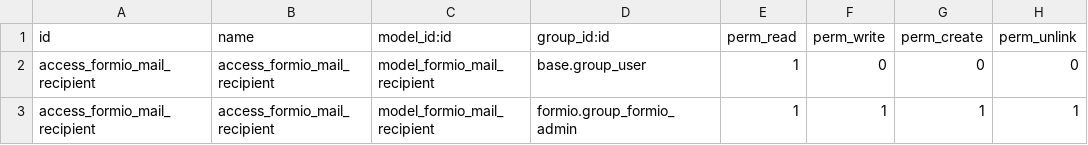
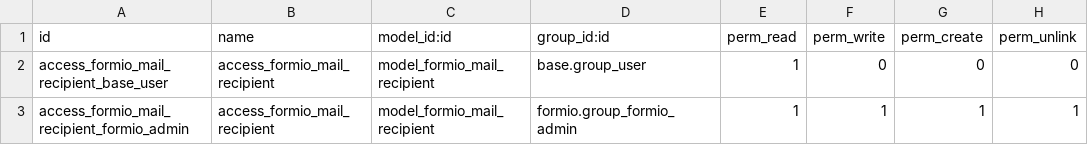
Before and after one commit to novacode-nl/odoo-formio, a CSV file: formio_mail/security/ir.model.access.csv, drawn as a sheet.

Commit message:
[IMP] Use different ids

```diff
--- a/formio_mail/security/ir.model.access.csv
+++ b/formio_mail/security/ir.model.access.csv
@@ -1,3 +1,3 @@
 id,name,model_id:id,group_id:id,perm_read,perm_write,perm_create,perm_unlink
-access_formio_mail_recipient,access_formio_mail_recipient,model_formio_mail_recipient,base.group_user,1,0,0,0
-access_formio_mail_recipient,access_formio_mail_recipient,model_formio_mail_recipient,formio.group_formio_admin,1,1,1,1
+access_formio_mail_recipient_base_user,access_formio_mail_recipient,model_formio_mail_recipient,base.group_user,1,0,0,0
+access_formio_mail_recipient_formio_admin,access_formio_mail_recipient,model_formio_mail_recipient,formio.group_formio_admin,1,1,1,1
```
